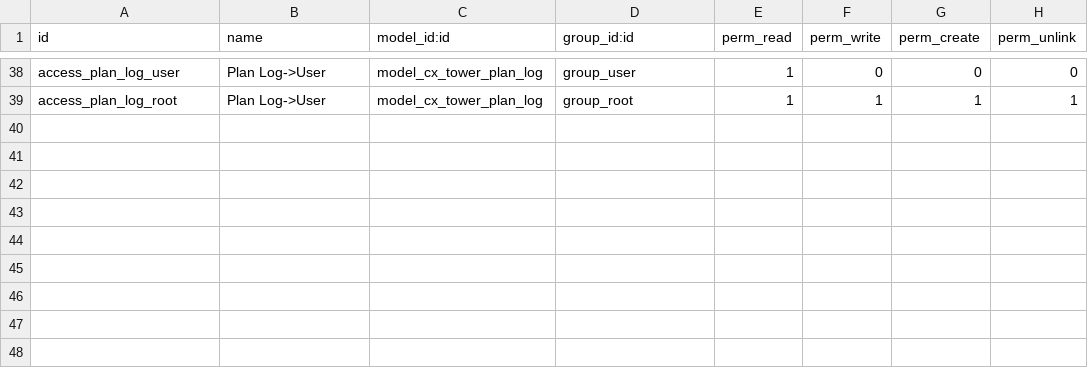
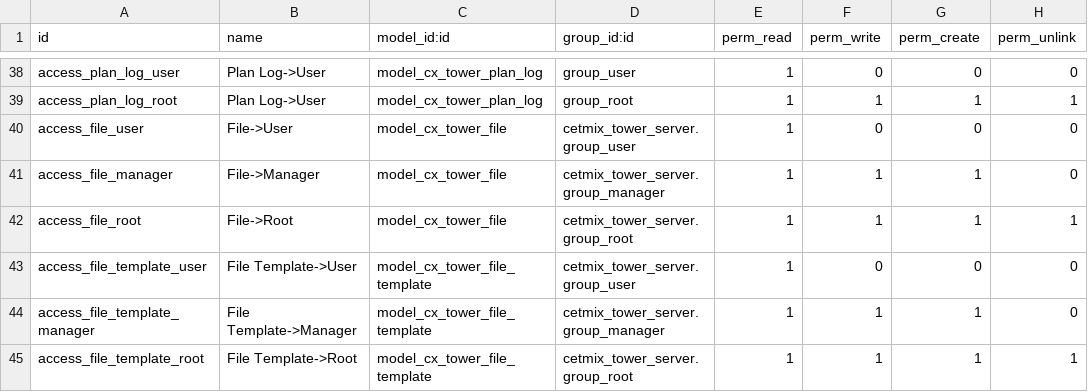
Before and after one commit to cetmix/cetmix-tower, a CSV file: cetmix_tower_server/security/ir.model.access.csv, drawn as a sheet; only a part is shown, gaps mark what is left out.

Commit message:
[IMP] cetmix_tower_server: Merge cetmix_tower_file into cetmix_tower_server
[REM] cetmix_tower_file

```diff
--- a/cetmix_tower_server/security/ir.model.access.csv
+++ b/cetmix_tower_server/security/ir.model.access.csv
@@ -39 +39,7 @@ access_plan_log_user,Plan Log->User,model_cx_tower_plan_log,group_user,1,0,0,0
 access_plan_log_root,Plan Log->User,model_cx_tower_plan_log,group_root,1,1,1,1
+access_file_user,File->User,model_cx_tower_file,cetmix_tower_server.group_user,1,0,0,0
+access_file_manager,File->Manager,model_cx_tower_file,cetmix_tower_server.group_manager,1,1,1,0
+access_file_root,File->Root,model_cx_tower_file,cetmix_tower_server.group_root,1,1,1,1
+access_file_template_user,File Template->User,model_cx_tower_file_template,cetmix_tower_server.group_user,1,0,0,0
+access_file_template_manager,File Template->Manager,model_cx_tower_file_template,cetmix_tower_server.group_manager,1,1,1,0
+access_file_template_root,File Template->Root,model_cx_tower_file_template,cetmix_tower_server.group_root,1,1,1,1
```
Also changed, not shown: 15 other files.
